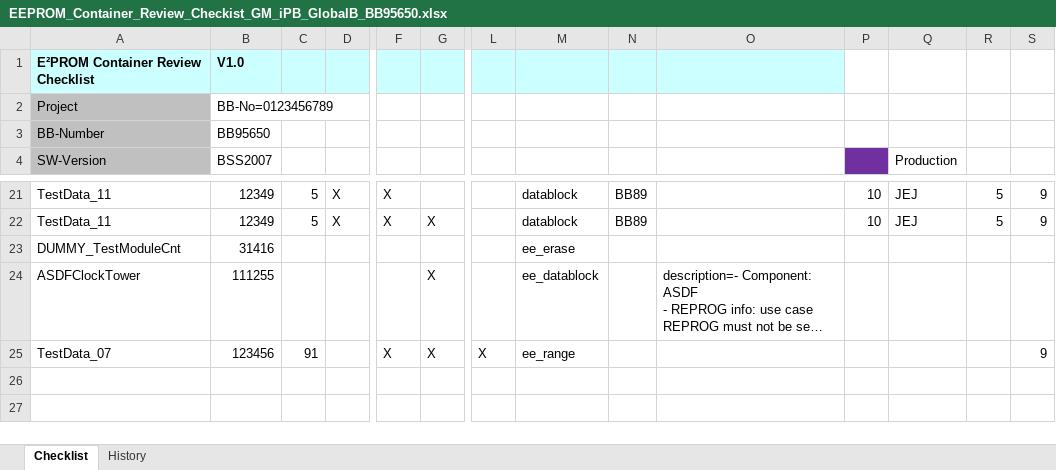
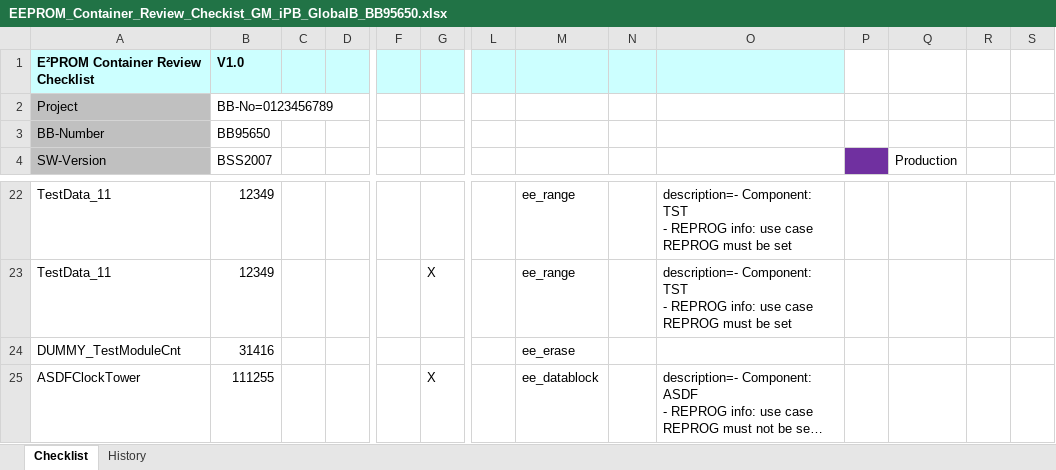
Before and after one commit to julioalmadaf/BOSCH-EEPROM-REPORT-GENERATOR, an Excel workbook: program/EEPROM_Container_Review_Checkist_GM_iPB_GlobalB_BB95650.xlsx, sheet Checklist, drawn as a sheet; only a part is shown, gaps mark what is left out; long unchanged cells end in …; values as stored, in another font and other column widths than the file's, no borders; removed rows and columns are numbered as before the commit, all else as after; rows hold the shown columns only; ↵ is a line break in a cell; the diff covers the shown part only; the diff names each change by its address in the sheet, - before the commit and + after, or states it on an @@ line.

```diff
--- a/program/EEPROM_Container_Review_Checkist_GM_iPB_GlobalB_BB95650.xlsx (sheet Checklist)
+++ b/program/EEPROM_Container_Review_Checkist_GM_iPB_GlobalB_BB95650.xlsx (sheet Checklist)
-C22:C23: 5
+C22:C23: (empty)
-D22:D23: X
+D22:D23: (empty)
-F22:F23: X
+F22:F23: (empty)
-M22:M23: datablock
+M22:M23: ee_range
-N22:N23: BB89
+N22:N23: (empty)
-O22:O23: (empty)
+O22:O23: description=- Component: TST ↵ - REPROG info: use case REPROG must be set
-P22:P23: 10
+P22:P23: (empty)
-Q22:Q23 (Production): JEJ
+Q22:Q23 (Production): (empty)
-R22:R23: 5
+R22:R23: (empty)
-S22:S23: 9
+S22:S23: (empty)
-row 25: TestData_07 | 123456 | 91 |  | X | X | X | ee_range |  |  |  |  |  | 9
```
Also changed, not shown: 1 added row and 25 edited cells elsewhere in this sheet, 1 other file.
